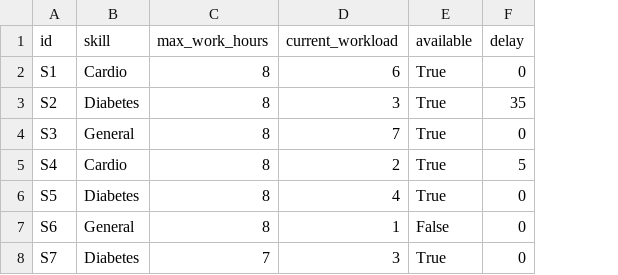
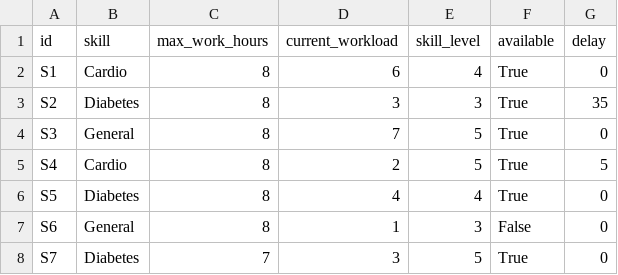
Before and after one commit to imenkriss/HHCRSP, a CSV file: data/soignants.csv, drawn as a sheet; the diff names each change by its address in the sheet, - before the commit and + after, or states it on an @@ line.

```diff
--- a/data/soignants.csv
+++ b/data/soignants.csv
+column E (skill_level), rows 2-8: 4 | 3 | 5 | 5 | 4 | 3 | 5
```
Also changed, not shown: 7 other files.
